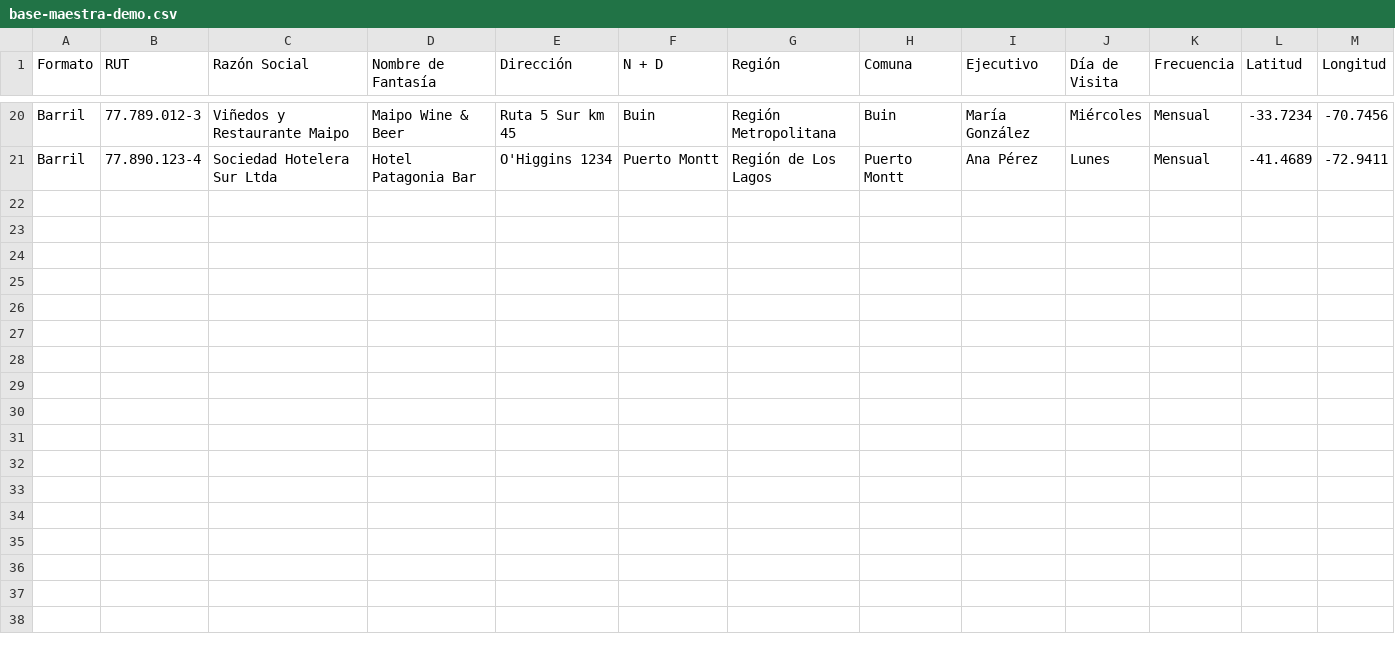
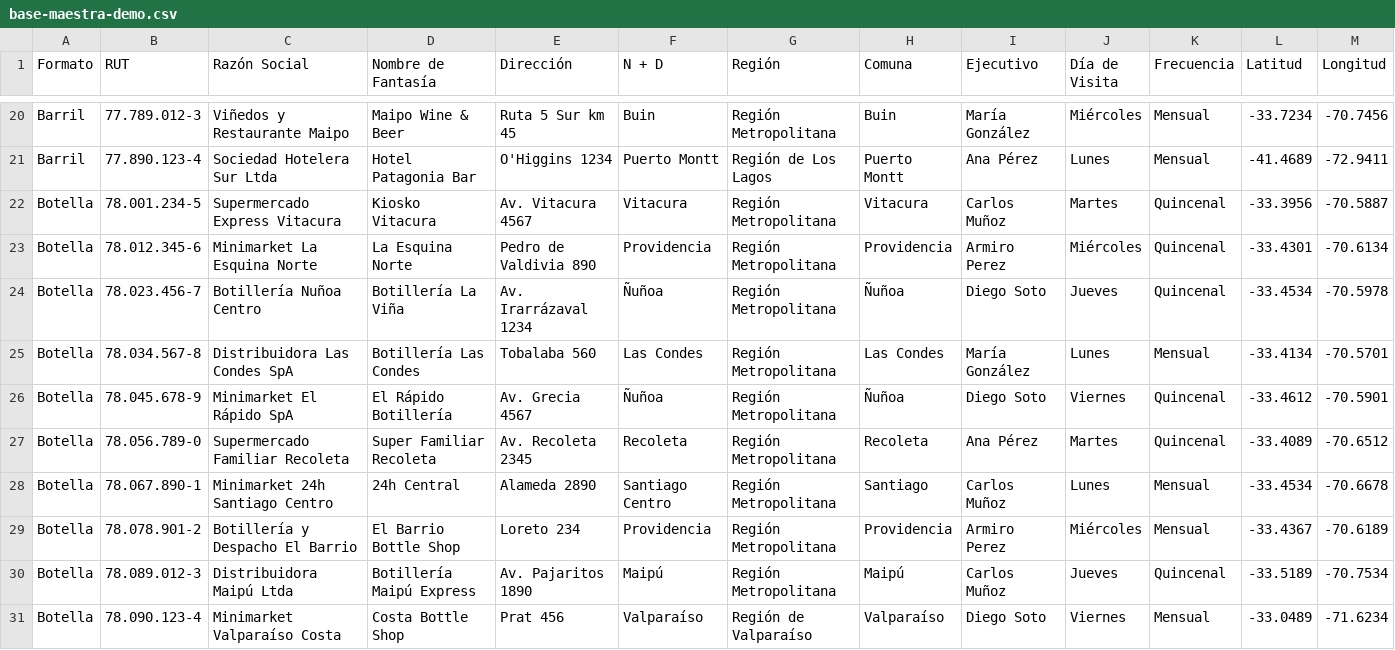
Before and after one commit to CarlosKross/tradetrack-pro-2026, a CSV file: data/base-maestra-demo.csv, drawn as a sheet; only a part is shown, gaps mark what is left out; the diff names each change by its address in the sheet, - before the commit and + after, or states it on an @@ line.

```diff
--- a/data/base-maestra-demo.csv
+++ b/data/base-maestra-demo.csv
+row 22: Botella | 78.001.234-5 | Supermercado Express Vitacura | Kiosko Vitacura | Av. Vitacura 4567 | Vitacura | Región Metropolitana | Vitacura | Carlos Muñoz | Martes | Quincenal | -33.3956 | -70.5887
+row 23: Botella | 78.012.345-6 | Minimarket La Esquina Norte | La Esquina Norte | Pedro de Valdivia 890 | Providencia | Región Metropolitana | Providencia | Armiro Perez | Miércoles | Quincenal | -33.4301 | -70.6134
+row 24: Botella | 78.023.456-7 | Botillería Nuñoa Centro | Botillería La Viña | Av. Irarrázaval 1234 | Ñuñoa | Región Metropolitana | Ñuñoa | Diego Soto | Jueves | Quincenal | -33.4534 | -70.5978
+row 25: Botella | 78.034.567-8 | Distribuidora Las Condes SpA | Botillería Las Condes | Tobalaba 560 | Las Condes | Región Metropolitana | Las Condes | María González | Lunes | Mensual | -33.4134 | -70.5701
+row 26: Botella | 78.045.678-9 | Minimarket El Rápido SpA | El Rápido Botillería | Av. Grecia 4567 | Ñuñoa | Región Metropolitana | Ñuñoa | Diego Soto | Viernes | Quincenal | -33.4612 | -70.5901
+row 27: Botella | 78.056.789-0 | Supermercado Familiar Recoleta | Super Familiar Recoleta | Av. Recoleta 2345 | Recoleta | Región Metropolitana | Recoleta | Ana Pérez | Martes | Quincenal | -33.4089 | -70.6512
+row 28: Botella | 78.067.890-1 | Minimarket 24h Santiago Centro | 24h Central | Alameda 2890 | Santiago Centro | Región Metropolitana | Santiago | Carlos Muñoz | Lunes | Mensual | -33.4534 | -70.6678
+row 29: Botella | 78.078.901-2 | Botillería y Despacho El Barrio | El Barrio Bottle Shop | Loreto 234 | Providencia | Región Metropolitana | Providencia | Armiro Perez | Miércoles | Mensual | -33.4367 | -70.6189
+row 30: Botella | 78.089.012-3 | Distribuidora Maipú Ltda | Botillería Maipú Express | Av. Pajaritos 1890 | Maipú | Región Metropolitana | Maipú | Carlos Muñoz | Jueves | Quincenal | -33.5189 | -70.7534
+row 31: Botella | 78.090.123-4 | Minimarket Valparaíso Costa | Costa Bottle Shop | Prat 456 | Valparaíso | Región de Valparaíso | Valparaíso | Diego Soto | Viernes | Mensual | -33.0489 | -71.6234
```
Also changed, not shown: 9 other files.
